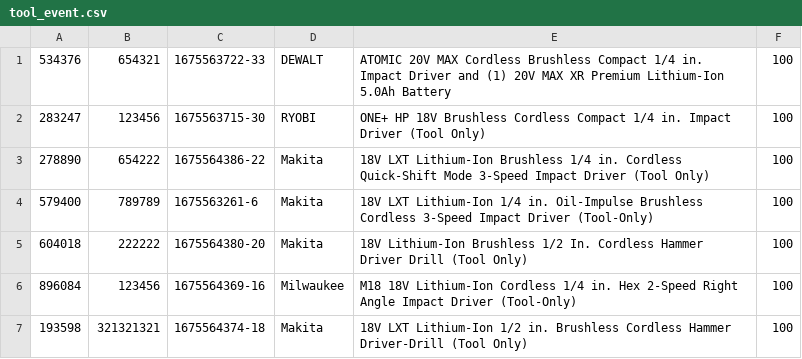
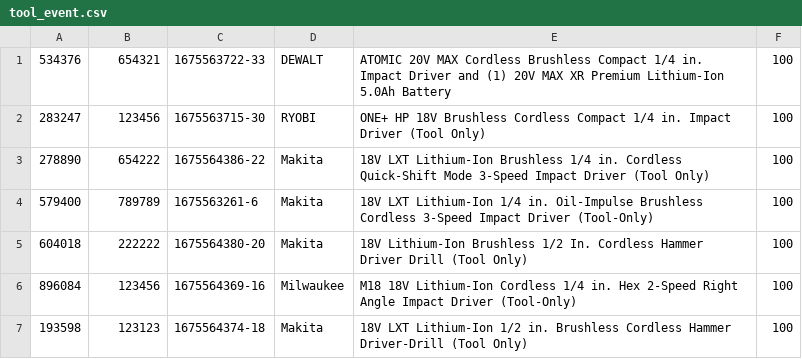
Before and after one commit to vang2023/GBManufacturing_v1.3, a CSV file: tool_event.csv, drawn as a sheet.

```diff
--- a/tool_event.csv
+++ b/tool_event.csv
@@ -6,2 +6,2 @@
 896084,123456,1675564369-16,Milwaukee,M18 18V Lithium-Ion Cordless 1/4 in. Hex 2-Speed Right Angle Impact Driver (Tool-Only),100
-193598,321321321,1675564374-18,Makita,18V LXT Lithium-Ion 1/2 in. Brushless Cordless Hammer Driver-Drill (Tool Only),100
+193598,123123,1675564374-18,Makita,18V LXT Lithium-Ion 1/2 in. Brushless Cordless Hammer Driver-Drill (Tool Only),100
```
Also changed, not shown: 6 other files.
